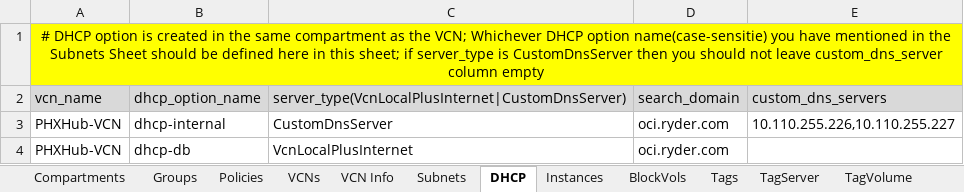
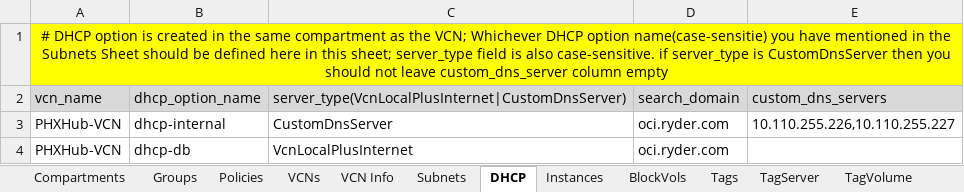
Before and after one commit to oracle-devrel/cd3-automation-toolkit, an Excel workbook: oci_tenancy/2.SetUpOCI_Via_TF_v2.0/example/CD3-template.xlsx, sheet DHCP, drawn as a sheet; values as stored, in another font and other column widths than the file's, no borders; the diff names each change by its address in the sheet, - before the commit and + after, or states it on an @@ line.

```diff
--- a/oci_tenancy/2.SetUpOCI_Via_TF_v2.0/example/CD3-template.xlsx (sheet DHCP)
+++ b/oci_tenancy/2.SetUpOCI_Via_TF_v2.0/example/CD3-template.xlsx (sheet DHCP)
-A1 (vcn_name): …this sheet; if server_type…
+A1 (vcn_name): …this sheet; server_type field is also case-sensitive. if server_type…
```
Also changed, not shown: sheet VCN Info, sheet Subnets, 10 other files.
